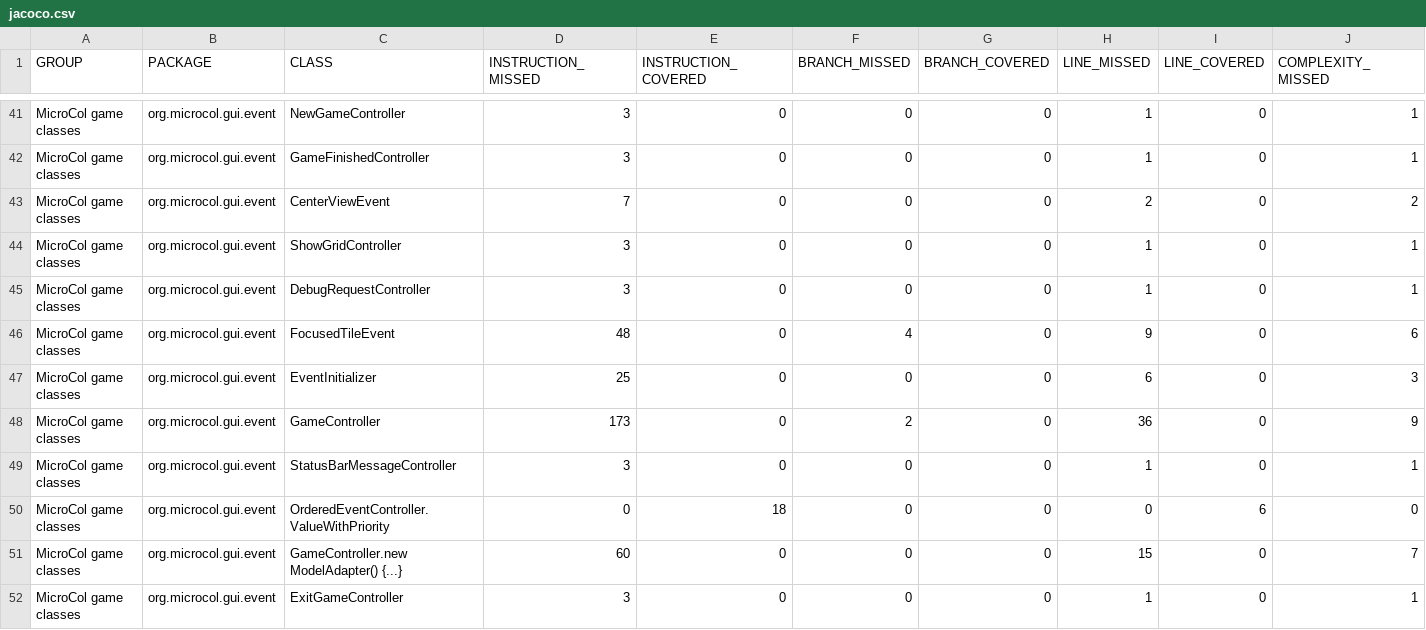
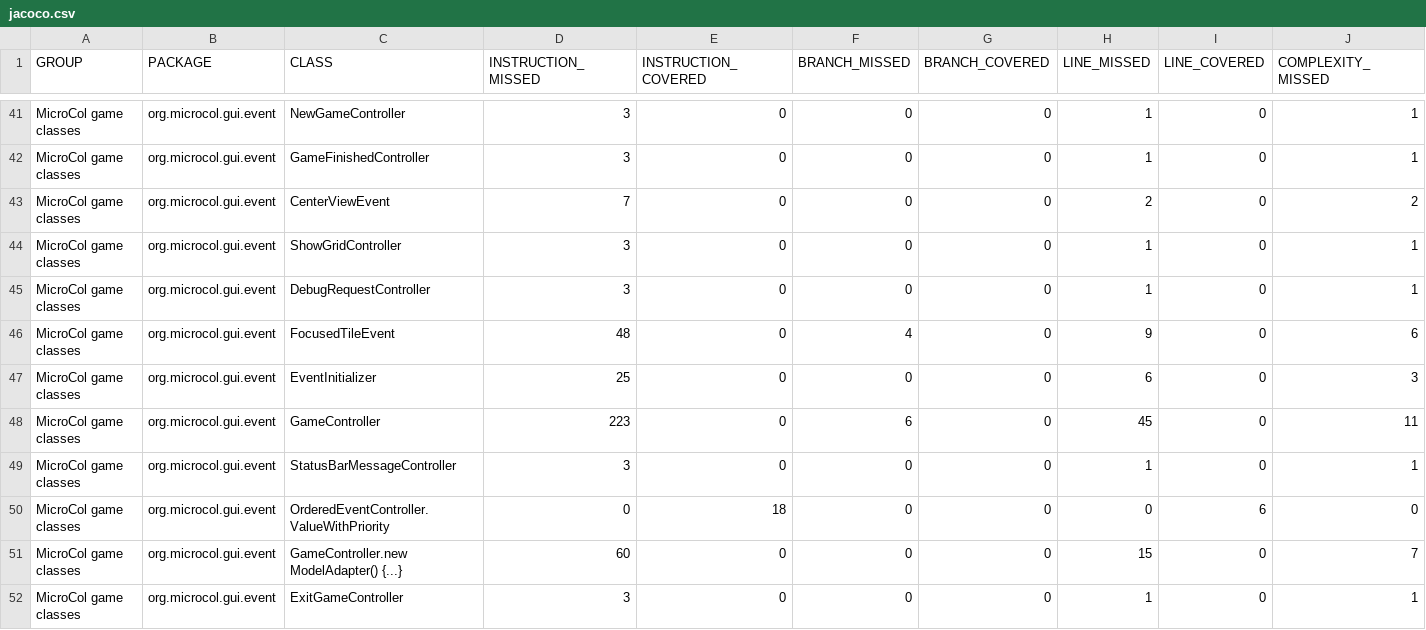
Before and after one commit to jajir/microcol, a CSV file: microcol-game/jacoco/jacoco.csv, drawn as a sheet; only a part is shown, gaps mark what is left out; the diff names each change by its address in the sheet, - before the commit and + after, or states it on an @@ line.

```diff
--- a/microcol-game/jacoco/jacoco.csv
+++ b/microcol-game/jacoco/jacoco.csv
-D48 (INSTRUCTION_MISSED): 173
+D48 (INSTRUCTION_MISSED): 223
-F48 (BRANCH_MISSED): 2
+F48 (BRANCH_MISSED): 6
-H48 (LINE_MISSED): 36
+H48 (LINE_MISSED): 45
-J48 (COMPLEXITY_MISSED): 9
+J48 (COMPLEXITY_MISSED): 11
```
Also changed, not shown: 8 other files.
